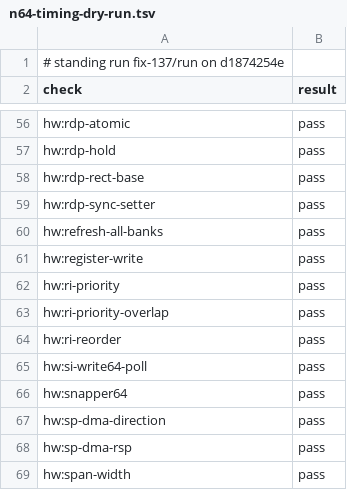
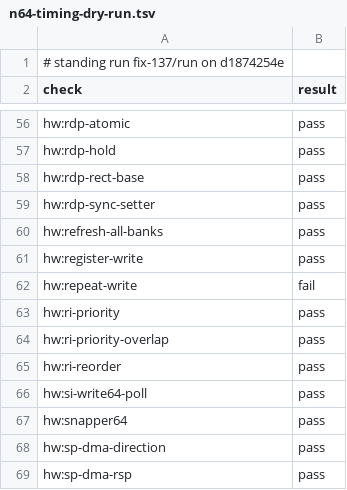
Before and after one commit to wScottSh/ares, a TSV file: docs/spec/n64-timing-dry-run.tsv, drawn as a sheet; only a part is shown, gaps mark what is left out; the shorter side is filled out with more unchanged rows; the diff names each change by its address in the sheet, - before the commit and + after, or states it on an @@ line.

```diff
--- a/docs/spec/n64-timing-dry-run.tsv
+++ b/docs/spec/n64-timing-dry-run.tsv
+row 62: hw:repeat-write | fail
```
Also changed, not shown: ares/n64/timing/behaviors.tsv, docs/spec/n64-timing-results.tsv, 8 other files.
